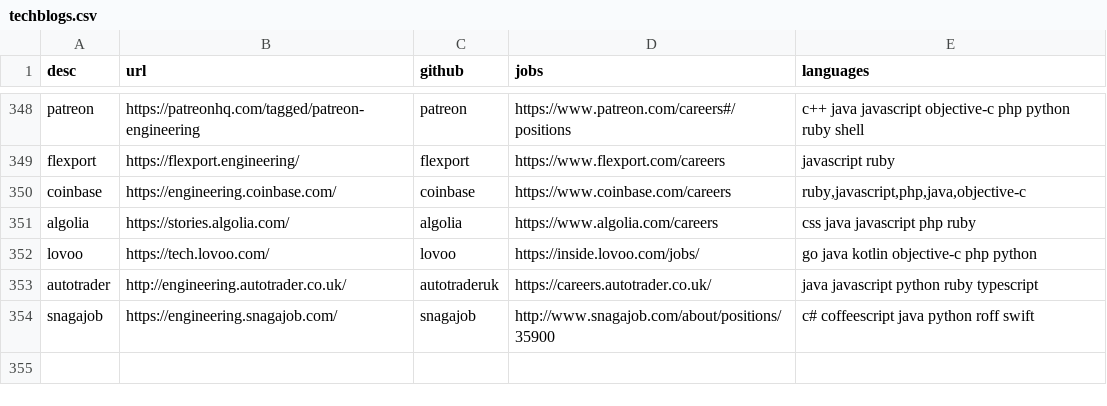
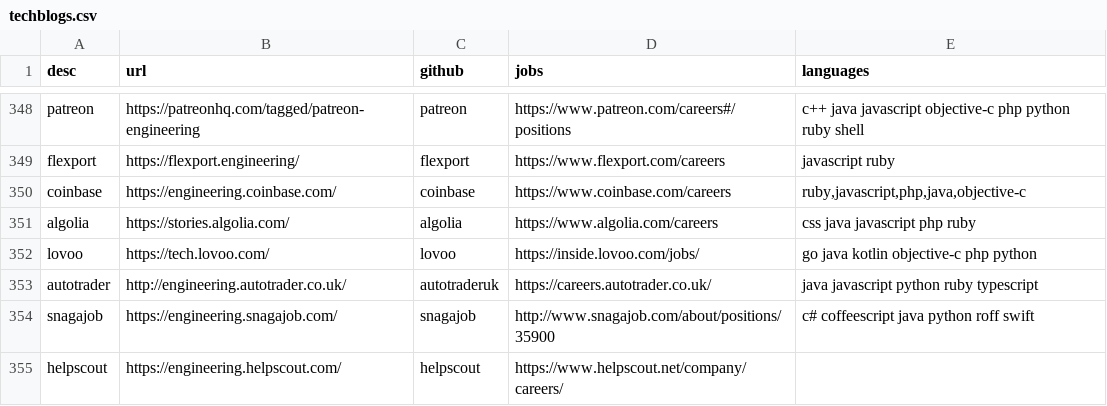
Before and after one commit to griffio/griffio.github.io, a CSV file: _data/techblogs.csv, drawn as a sheet; only a part is shown, gaps mark what is left out; the diff names each change by its address in the sheet, - before the commit and + after, or states it on an @@ line.

Commit message:
helpscout

```diff
--- a/_data/techblogs.csv
+++ b/_data/techblogs.csv
+row 355: helpscout | https://engineering.helpscout.com/ | helpscout | https://www.helpscout.net/company/careers/
```
